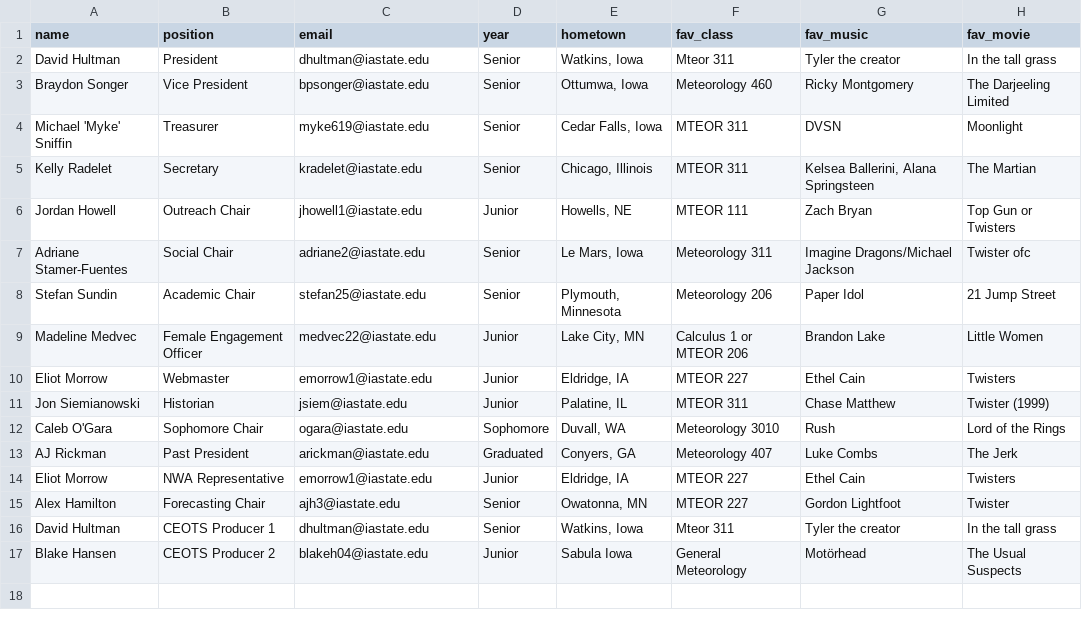
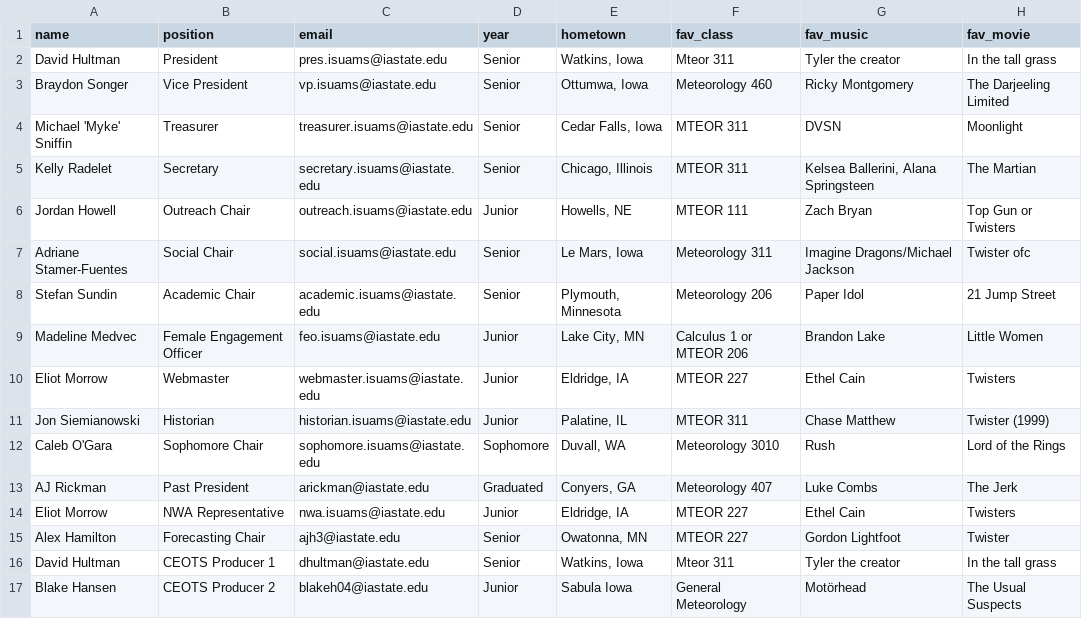
Before and after one commit to isuams/isuams, a CSV file: _data/officers.csv, drawn as a sheet; only a part is shown; the diff names each change by its address in the sheet, - before the commit and + after, or states it on an @@ line.

Commit message:
email fix -- Update officers.csv

```diff
--- a/_data/officers.csv
+++ b/_data/officers.csv
-C2 (email): dhultman@iastate.edu
+C2 (email): pres.isuams@iastate.edu
-C3 (email): bpsonger@iastate.edu
+C3 (email): vp.isuams@iastate.edu
-C4 (email): myke619@iastate.edu
+C4 (email): treasurer.isuams@iastate.edu
-C5 (email): kradelet@iastate.edu
+C5 (email): secretary.isuams@iastate.edu
-C6 (email): jhowell1@iastate.edu
+C6 (email): outreach.isuams@iastate.edu
-C7 (email): adriane2@iastate.edu
+C7 (email): social.isuams@iastate.edu
-C8 (email): stefan25@iastate.edu
+C8 (email): academic.isuams@iastate.edu
-C9 (email): medvec22@iastate.edu
+C9 (email): feo.isuams@iastate.edu
-C10 (email): emorrow1@iastate.edu
+C10 (email): webmaster.isuams@iastate.edu
-C11 (email): jsiem@iastate.edu
+C11 (email): historian.isuams@iastate.edu
-C12 (email): ogara@iastate.edu
+C12 (email): sophomore.isuams@iastate.edu
-C14 (email): emorrow1@iastate.edu
+C14 (email): nwa.isuams@iastate.edu
```
